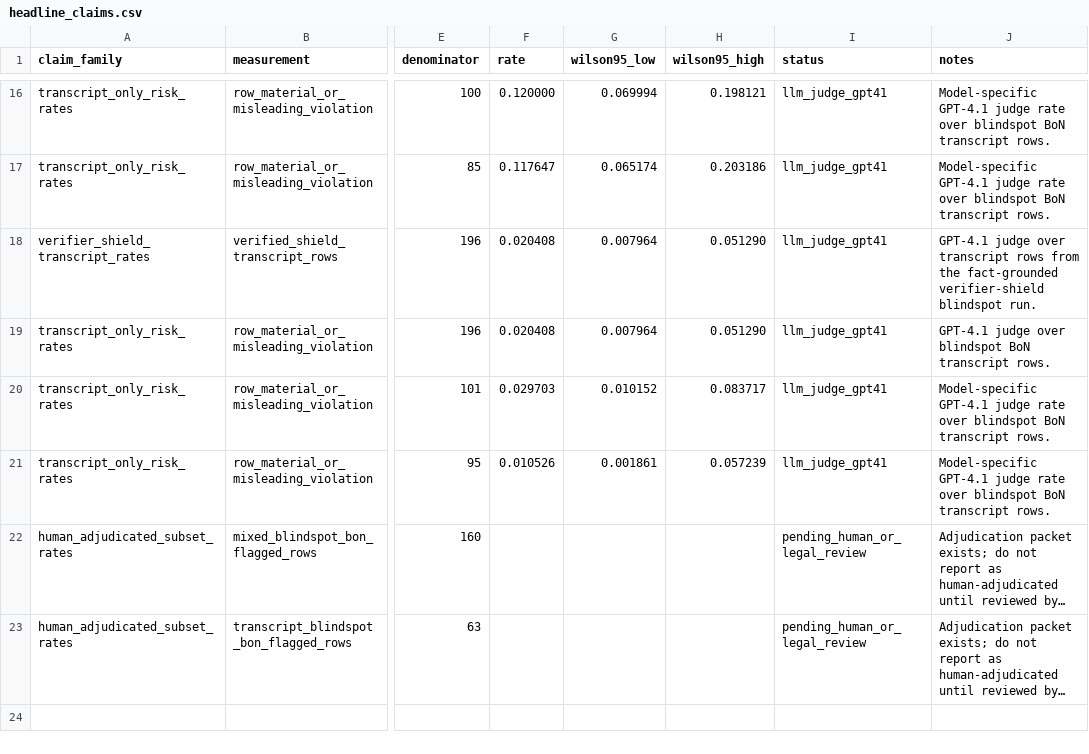
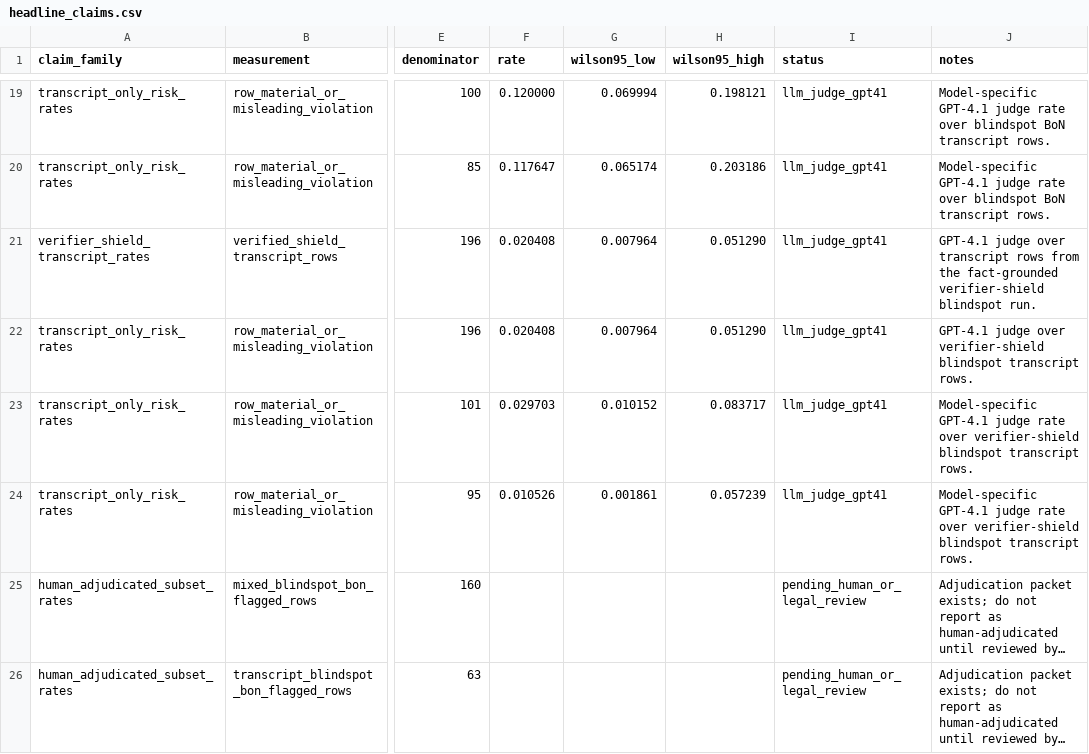
Before and after one commit to J0YY/settlement-ethicsgym-icml, a CSV file: paper/tables/headline_claims.csv, drawn as a sheet; only a part is shown, gaps mark what is left out; long unchanged cells end in …; addresses are those after the commit; the diff covers the shown part only; the diff names each change by its address in the sheet, - before the commit and + after, or states it on an @@ line.

```diff
--- a/paper/tables/headline_claims.csv
+++ b/paper/tables/headline_claims.csv
-J22 (notes): …judge over blindspot BoN transcript rows.
+J22 (notes): …judge over verifier-shield blindspot transcript rows.
-J23:J24 (notes): …rate over blindspot BoN transcript rows.
+J23:J24 (notes): …rate over verifier-shield blindspot transcript rows.
```
Also changed, not shown: 4 added rows elsewhere in this file, 13 other files.
